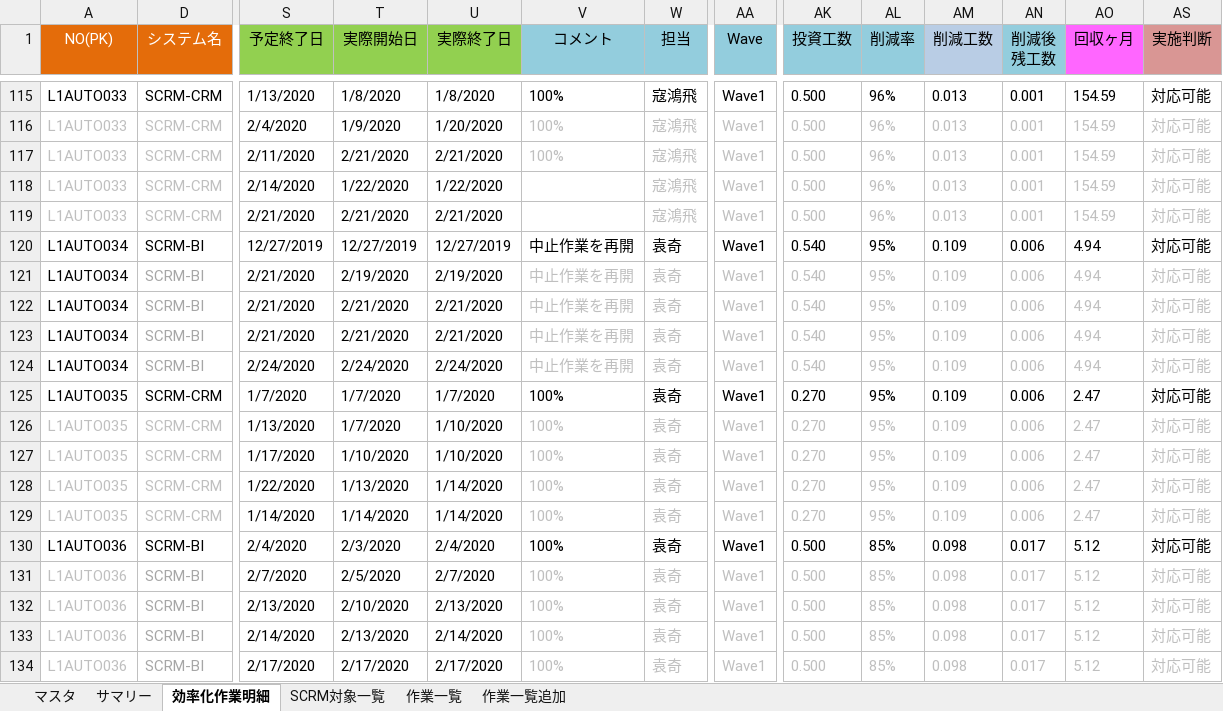
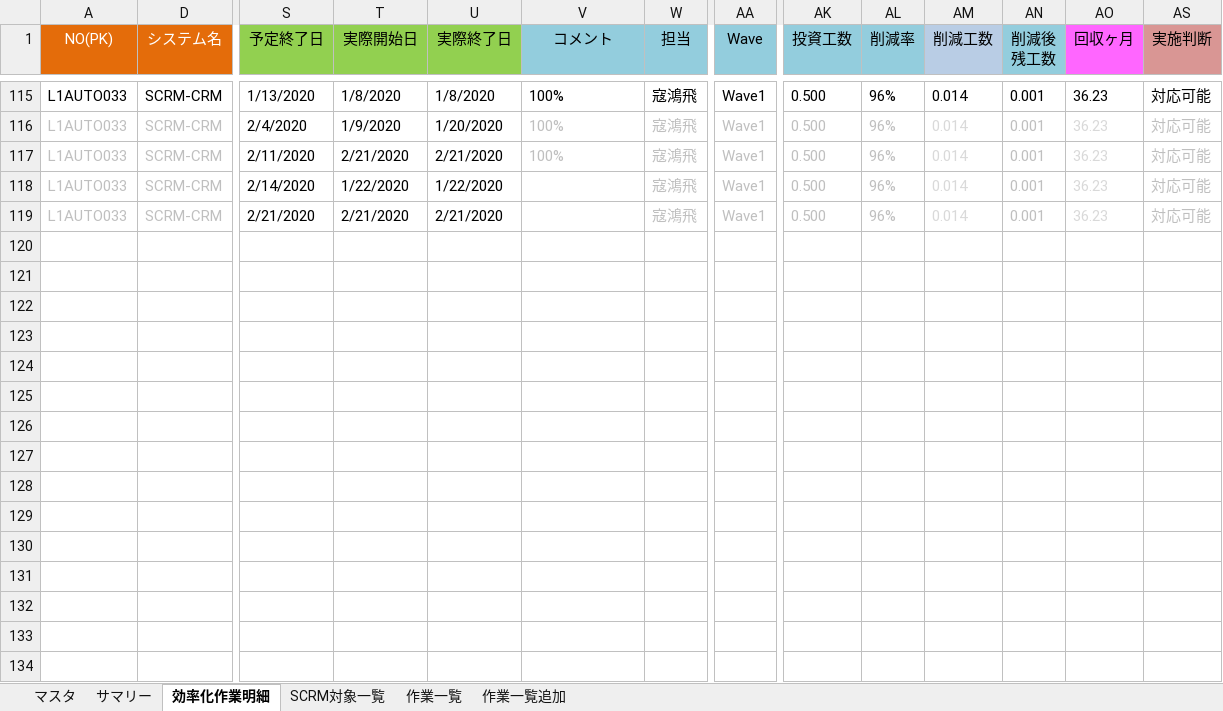
Before and after one commit to liliad1/takeda-doc, an Excel workbook: TAKEDA_WorkItemList-WBS.xlsx, sheet 効率化作業明細, drawn as a sheet; only a part is shown, gaps mark what is left out; values as stored, in another font and other column widths than the file's, no borders; rows hold the shown columns only; the diff covers the shown part only; the diff names each change by its address in the sheet, - before the commit and + after, or states it on an @@ line.

```diff
--- a/TAKEDA_WorkItemList-WBS.xlsx (sheet 効率化作業明細)
+++ b/TAKEDA_WorkItemList-WBS.xlsx (sheet 効率化作業明細)
-AM115:AM119 (削減工数): 0.013
+AM115:AM119 (削減工数): 0.014
-AO115:AO119 (回収ヶ月): 154.59
+AO115:AO119 (回収ヶ月): 36.23
-AM116:AM119 text colour: #BFBFBF
+AM116:AM119 text colour: #D9D9D9
-AO116:AO119 text colour: #BFBFBF
+AO116:AO119 text colour: #D9D9D9
@@ row 120 hidden: L1AUTO034 | SCRM-BI | 12/27/2019 | 12/27/2019 | 12/27/2019 | 中止作業を再開 | 袁奇 | Wave1 | 0.540 | 95% | 0.109 | 0.006 | 4.94 | 対応可能 @@
@@ row 121 hidden: L1AUTO034 | SCRM-BI | 2/21/2020 | 2/19/2020 | 2/19/2020 | 中止作業を再開 | 袁奇 | Wave1 | 0.540 | 95% | 0.109 | 0.006 | 4.94 | 対応可能 @@
@@ row 122 hidden: L1AUTO034 | SCRM-BI | 2/21/2020 | 2/21/2020 | 2/21/2020 | 中止作業を再開 | 袁奇 | Wave1 | 0.540 | 95% | 0.109 | 0.006 | 4.94 | 対応可能 @@
@@ row 123 hidden: L1AUTO034 | SCRM-BI | 2/21/2020 | 2/21/2020 | 2/21/2020 | 中止作業を再開 | 袁奇 | Wave1 | 0.540 | 95% | 0.109 | 0.006 | 4.94 | 対応可能 @@
@@ row 124 hidden: L1AUTO034 | SCRM-BI | 2/24/2020 | 2/24/2020 | 2/24/2020 | 中止作業を再開 | 袁奇 | Wave1 | 0.540 | 95% | 0.109 | 0.006 | 4.94 | 対応可能 @@
@@ row 125 hidden: L1AUTO035 | SCRM-CRM | 1/7/2020 | 1/7/2020 | 1/7/2020 | 100% | 袁奇 | Wave1 | 0.270 | 95% | 0.109 | 0.006 | 2.47 | 対応可能 @@
@@ row 126 hidden: L1AUTO035 | SCRM-CRM | 1/13/2020 | 1/7/2020 | 1/10/2020 | 100% | 袁奇 | Wave1 | 0.270 | 95% | 0.109 | 0.006 | 2.47 | 対応可能 @@
@@ row 127 hidden: L1AUTO035 | SCRM-CRM | 1/17/2020 | 1/10/2020 | 1/10/2020 | 100% | 袁奇 | Wave1 | 0.270 | 95% | 0.109 | 0.006 | 2.47 | 対応可能 @@
@@ row 128 hidden: L1AUTO035 | SCRM-CRM | 1/22/2020 | 1/13/2020 | 1/14/2020 | 100% | 袁奇 | Wave1 | 0.270 | 95% | 0.109 | 0.006 | 2.47 | 対応可能 @@
@@ row 129 hidden: L1AUTO035 | SCRM-CRM | 1/14/2020 | 1/14/2020 | 1/14/2020 | 100% | 袁奇 | Wave1 | 0.270 | 95% | 0.109 | 0.006 | 2.47 | 対応可能 @@
@@ row 130 hidden: L1AUTO036 | SCRM-BI | 2/4/2020 | 2/3/2020 | 2/4/2020 | 100% | 袁奇 | Wave1 | 0.500 | 85% | 0.098 | 0.017 | 5.12 | 対応可能 @@
@@ row 131 hidden: L1AUTO036 | SCRM-BI | 2/7/2020 | 2/5/2020 | 2/7/2020 | 100% | 袁奇 | Wave1 | 0.500 | 85% | 0.098 | 0.017 | 5.12 | 対応可能 @@
@@ row 132 hidden: L1AUTO036 | SCRM-BI | 2/13/2020 | 2/10/2020 | 2/13/2020 | 100% | 袁奇 | Wave1 | 0.500 | 85% | 0.098 | 0.017 | 5.12 | 対応可能 @@
@@ row 133 hidden: L1AUTO036 | SCRM-BI | 2/14/2020 | 2/13/2020 | 2/14/2020 | 100% | 袁奇 | Wave1 | 0.500 | 85% | 0.098 | 0.017 | 5.12 | 対応可能 @@
@@ row 134 hidden: L1AUTO036 | SCRM-BI | 2/17/2020 | 2/17/2020 | 2/17/2020 | 100% | 袁奇 | Wave1 | 0.500 | 85% | 0.098 | 0.017 | 5.12 | 対応可能 @@
```
Also changed, not shown: 34 hidden or unhidden rows elsewhere in this sheet.
